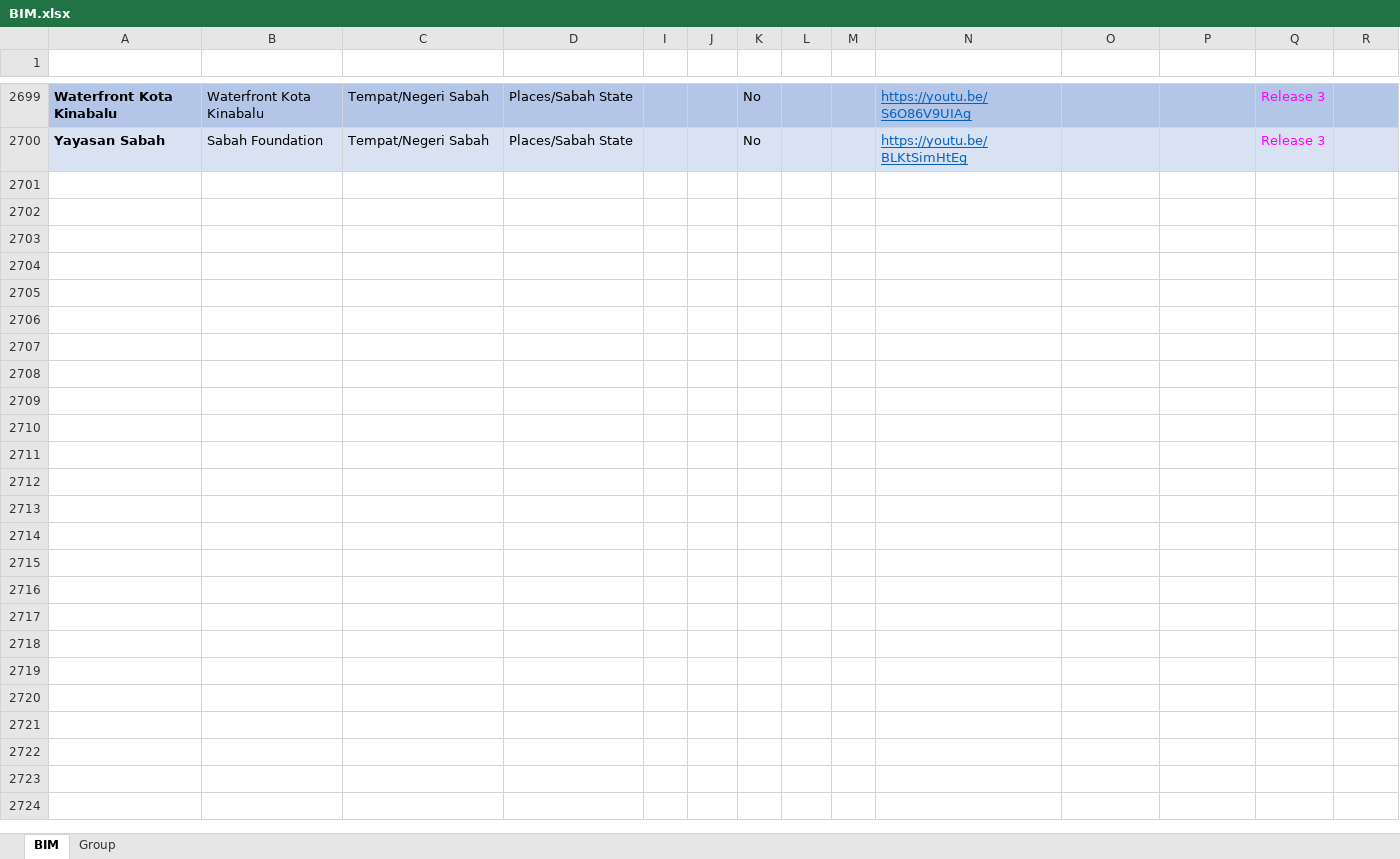
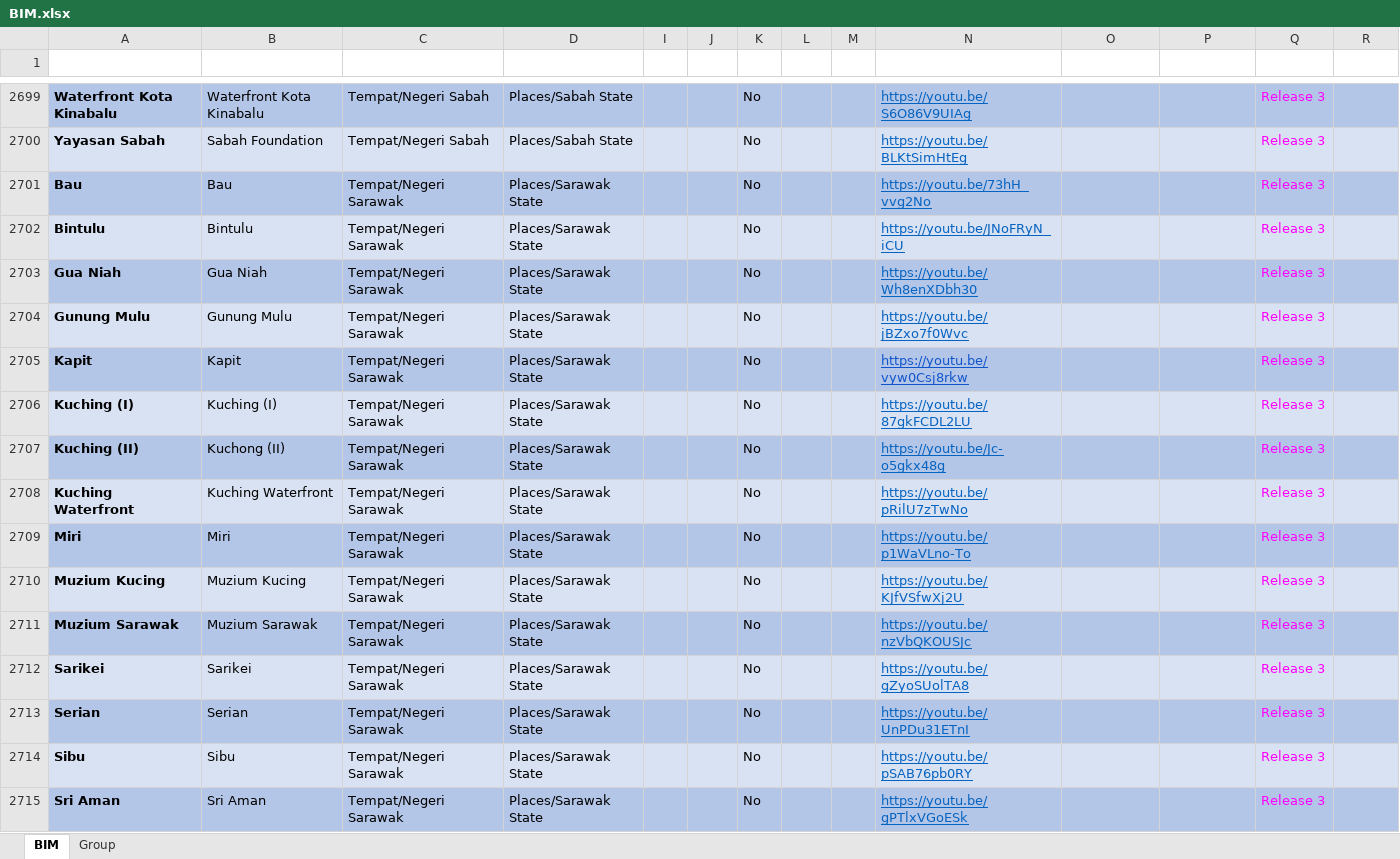
Before and after one commit to malaysiafederationofthedeaf/ggb-mfd-project, an Excel workbook: public/assets/BIM.xlsx, sheet BIM, drawn as a sheet; only a part is shown, gaps mark what is left out; values as stored, in another font and other column widths than the file's, no borders; charts and pictures and conditional formats and table styles not drawn; the diff names each change by its address in the sheet, - before the commit and + after, or states it on an @@ line.

Commit message:
update BIM Sheet Sarawak

```diff
--- a/public/assets/BIM.xlsx (sheet BIM)
+++ b/public/assets/BIM.xlsx (sheet BIM)
+row 2701: Bau | Bau | Tempat/Negeri Sarawak | Places/Sarawak State |  |  | No |  |  | https://youtu.be/73hH_vvg2No |  |  | Release 3
+row 2702: Bintulu | Bintulu | Tempat/Negeri Sarawak | Places/Sarawak State |  |  | No |  |  | https://youtu.be/JNoFRyN_iCU |  |  | Release 3
+row 2703: Gua Niah | Gua Niah | Tempat/Negeri Sarawak | Places/Sarawak State |  |  | No |  |  | https://youtu.be/Wh8enXDbh30 |  |  | Release 3
+row 2704: Gunung Mulu | Gunung Mulu | Tempat/Negeri Sarawak | Places/Sarawak State |  |  | No |  |  | https://youtu.be/jBZxo7f0Wvc |  |  | Release 3
+row 2705: Kapit | Kapit | Tempat/Negeri Sarawak | Places/Sarawak State |  |  | No |  |  | https://youtu.be/vyw0Csj8rkw |  |  | Release 3
+row 2706: Kuching (I) | Kuching (I) | Tempat/Negeri Sarawak | Places/Sarawak State |  |  | No |  |  | https://youtu.be/87gkFCDL2LU |  |  | Release 3
+row 2707: Kuching (II) | Kuchong (II) | Tempat/Negeri Sarawak | Places/Sarawak State |  |  | No |  |  | https://youtu.be/Jc-o5gkx48g |  |  | Release 3
+row 2708: Kuching Waterfront | Kuching Waterfront | Tempat/Negeri Sarawak | Places/Sarawak State |  |  | No |  |  | https://youtu.be/pRilU7zTwNo |  |  | Release 3
+row 2709: Miri | Miri | Tempat/Negeri Sarawak | Places/Sarawak State |  |  | No |  |  | https://youtu.be/p1WaVLno-To |  |  | Release 3
+row 2710: Muzium Kucing | Muzium Kucing | Tempat/Negeri Sarawak | Places/Sarawak State |  |  | No |  |  | https://youtu.be/KJfVSfwXj2U |  |  | Release 3
+row 2711: Muzium Sarawak | Muzium Sarawak | Tempat/Negeri Sarawak | Places/Sarawak State |  |  | No |  |  | https://youtu.be/nzVbQKOUSJc |  |  | Release 3
+row 2712: Sarikei | Sarikei | Tempat/Negeri Sarawak | Places/Sarawak State |  |  | No |  |  | https://youtu.be/gZyoSUolTA8 |  |  | Release 3
+row 2713: Serian | Serian | Tempat/Negeri Sarawak | Places/Sarawak State |  |  | No |  |  | https://youtu.be/UnPDu31ETnI |  |  | Release 3
+row 2714: Sibu | Sibu | Tempat/Negeri Sarawak | Places/Sarawak State |  |  | No |  |  | https://youtu.be/pSAB76pb0RY |  |  | Release 3
+row 2715: Sri Aman | Sri Aman | Tempat/Negeri Sarawak | Places/Sarawak State |  |  | No |  |  | https://youtu.be/gPTlxVGoESk |  |  | Release 3
```
Also changed, not shown: sheet Group, 15 other files.
